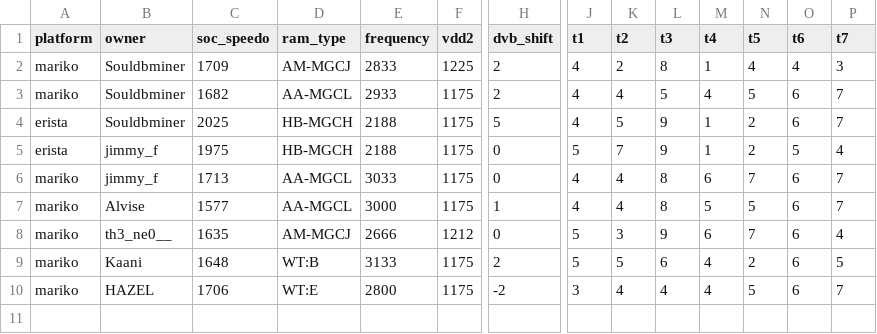
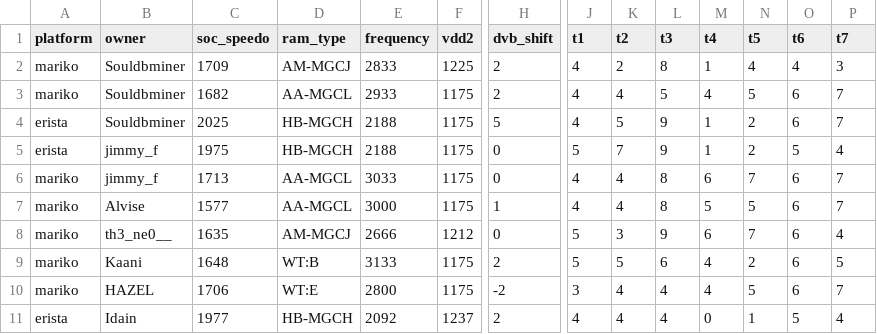
Before and after one commit to Horizon-OC/speedodb, a CSV file: data/ram_entries.csv, drawn as a sheet; only a part is shown, gaps mark what is left out; rows hold the shown columns only; the diff names each change by its address in the sheet, - before the commit and + after, or states it on an @@ line.

```diff
--- a/data/ram_entries.csv
+++ b/data/ram_entries.csv
+row 11: erista | Idain | 1977 | HB-MGCH | 2092 | 1237 | 2 | 4 | 4 | 4 | 0 | 1 | 5 | 4
```
Also changed, not shown: 1 other file.
